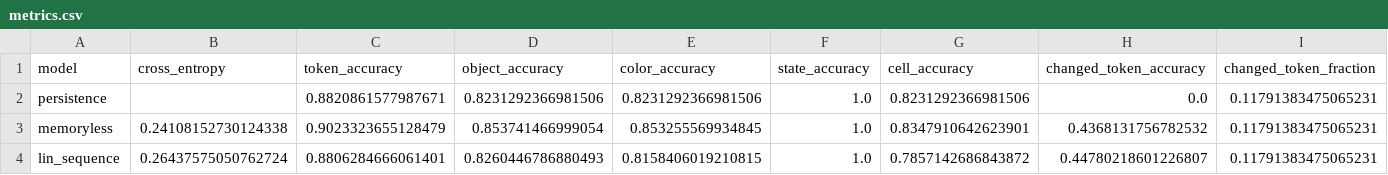
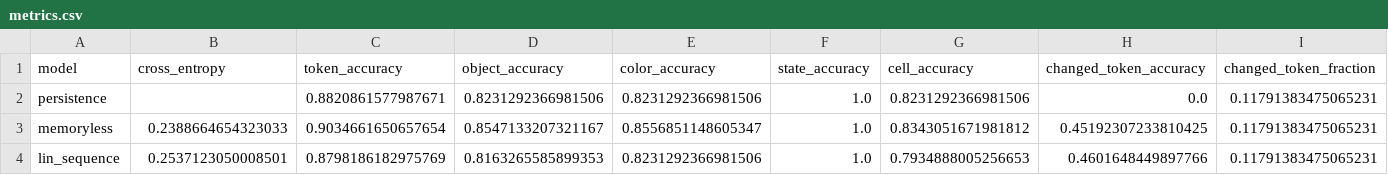
Before and after one commit to Telomania/GeoMemPelle, a CSV file: geomem-experiments/figures/minigrid_sensory_prediction_smoke/metrics.csv, drawn as a sheet.

```diff
--- a/geomem-experiments/figures/minigrid_sensory_prediction_smoke/metrics.csv
+++ b/geomem-experiments/figures/minigrid_sensory_prediction_smoke/metrics.csv
@@ -2,3 +2,3 @@ model,cross_entropy,token_accuracy,object_accuracy,color_accuracy,state_accuracy
 persistence,,0.8820861577987671,0.8231292366981506,0.8231292366981506,1.0,0.8231292366981506,0.0,0.11791383475065231
-memoryless,0.24108152730124338,0.9023323655128479,0.853741466999054,0.853255569934845,1.0,0.8347910642623901,0.4368131756782532,0.11791383475065231
-lin_sequence,0.26437575050762724,0.8806284666061401,0.8260446786880493,0.8158406019210815,1.0,0.7857142686843872,0.44780218601226807,0.11791383475065231
+memoryless,0.2388664654323033,0.9034661650657654,0.8547133207321167,0.8556851148605347,1.0,0.8343051671981812,0.45192307233810425,0.11791383475065231
+lin_sequence,0.2537123050008501,0.8798186182975769,0.8163265585899353,0.8231292366981506,1.0,0.7934888005256653,0.4601648449897766,0.11791383475065231
```
Also changed, not shown: 15 other files.
